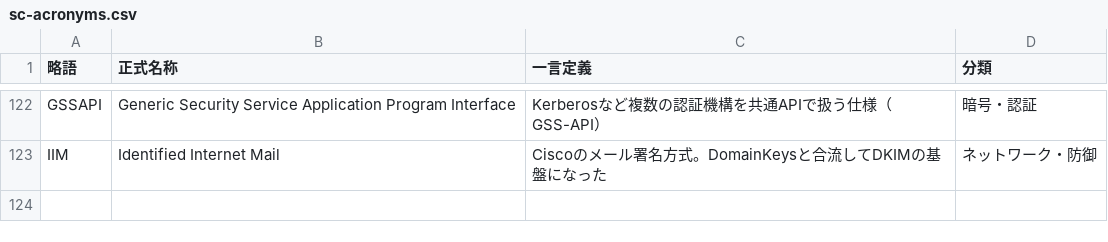
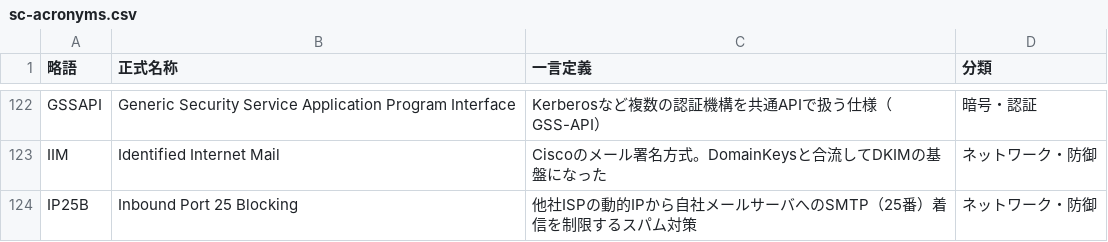
Before and after one commit to YamadaLaboJP/sc-acronym-flashcards, a CSV file: data/sc-acronyms.csv, drawn as a sheet; only a part is shown, gaps mark what is left out; the diff names each change by its address in the sheet, - before the commit and + after, or states it on an @@ line.

```diff
--- a/data/sc-acronyms.csv
+++ b/data/sc-acronyms.csv
+row 124: IP25B | Inbound Port 25 Blocking | 他社ISPの動的IPから自社メールサーバへのSMTP（25番）着信を制限するスパム対策 | ネットワーク・防御
```
Also changed, not shown: 2 other files.
